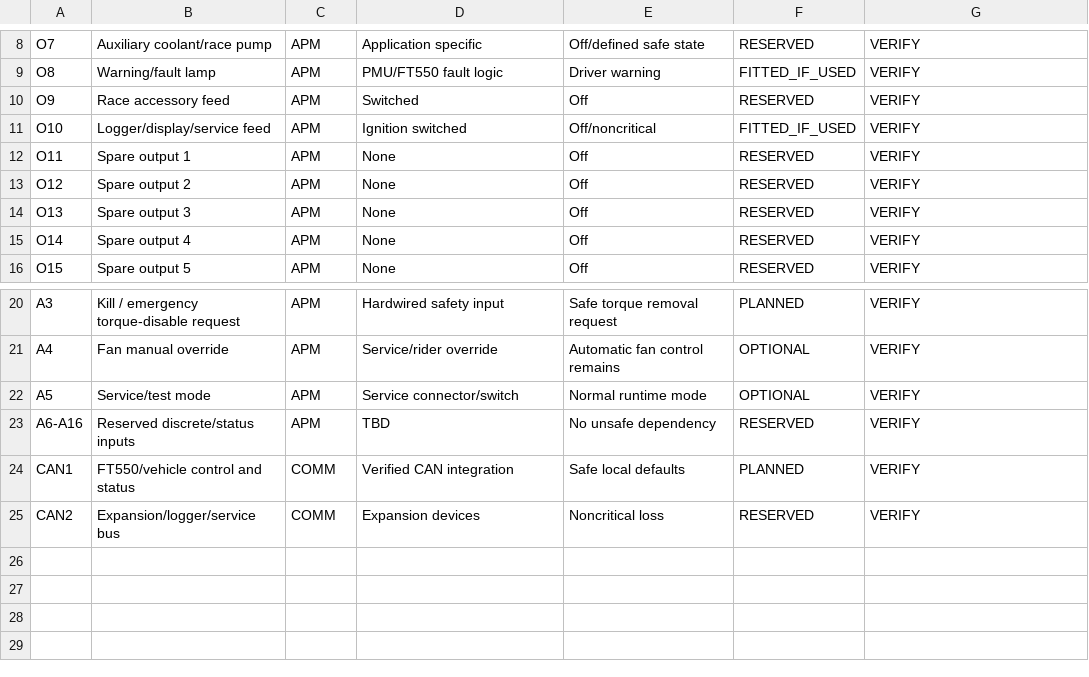
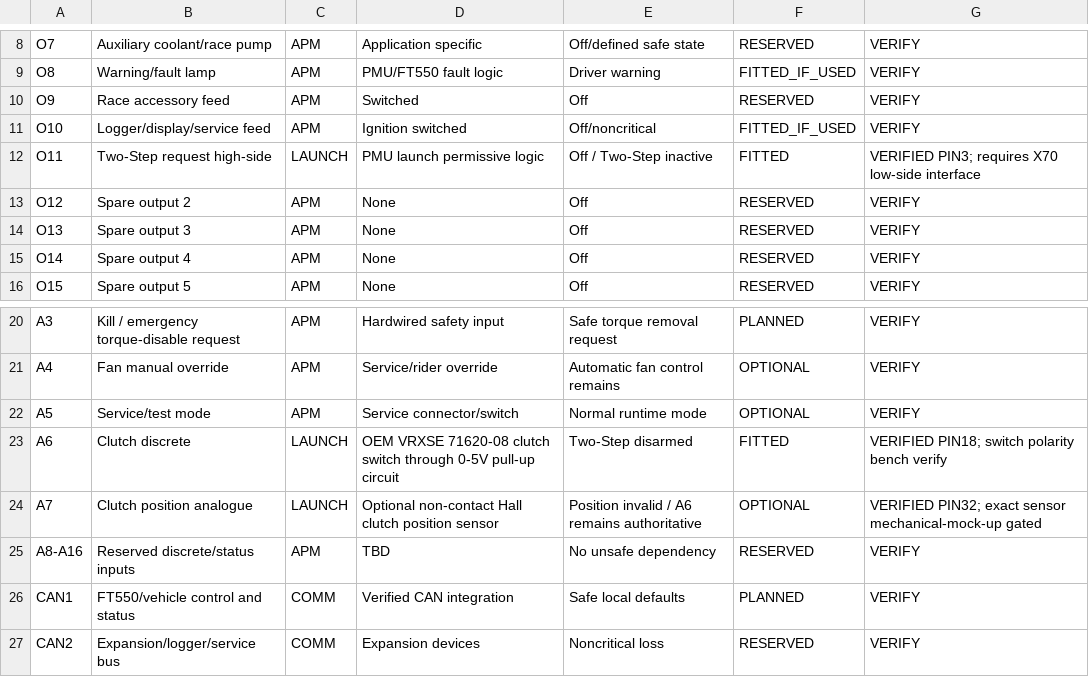
Before and after one commit to sawilso81-M8Cycle/Turbo-Vrod-Fueltec-550-Setup, a CSV file: docs/ECUMASTER-PMU16/PMU16-Functional-Allocation.csv, drawn as a sheet; only a part is shown, gaps mark what is left out.

Commit message:
Allocate PMU two-step clutch I/O

```diff
--- a/docs/ECUMASTER-PMU16/PMU16-Functional-Allocation.csv
+++ b/docs/ECUMASTER-PMU16/PMU16-Functional-Allocation.csv
@@ -11,3 +11,3 @@ O9,Race accessory feed,APM,Switched,Off,RESERVED,VERIFY
 O10,Logger/display/service feed,APM,Ignition switched,Off/noncritical,FITTED_IF_USED,VERIFY
-O11,Spare output 1,APM,None,Off,RESERVED,VERIFY
+O11,Two-Step request high-side,LAUNCH,PMU launch permissive logic,Off / Two-Step inactive,FITTED,VERIFIED PIN3; requires X70 low-side interface
 O12,Spare output 2,APM,None,Off,RESERVED,VERIFY
@@ -22,3 +22,5 @@ A4,Fan manual override,APM,Service/rider override,Automatic fan control remains,
 A5,Service/test mode,APM,Service connector/switch,Normal runtime mode,OPTIONAL,VERIFY
-A6-A16,Reserved discrete/status inputs,APM,TBD,No unsafe dependency,RESERVED,VERIFY
+A6,Clutch discrete,LAUNCH,OEM VRXSE 71620-08 clutch switch through 0-5V pull-up circuit,Two-Step disarmed,FITTED,VERIFIED PIN18; switch polarity bench verify
+A7,Clutch position analogue,LAUNCH,Optional non-contact Hall clutch position sensor,Position invalid / A6 remains authoritative,OPTIONAL,VERIFIED PIN32; exact sensor mechanical-mock-up gated
+A8-A16,Reserved discrete/status inputs,APM,TBD,No unsafe dependency,RESERVED,VERIFY
 CAN1,FT550/vehicle control and status,COMM,Verified CAN integration,Safe local defaults,PLANNED,VERIFY
```
